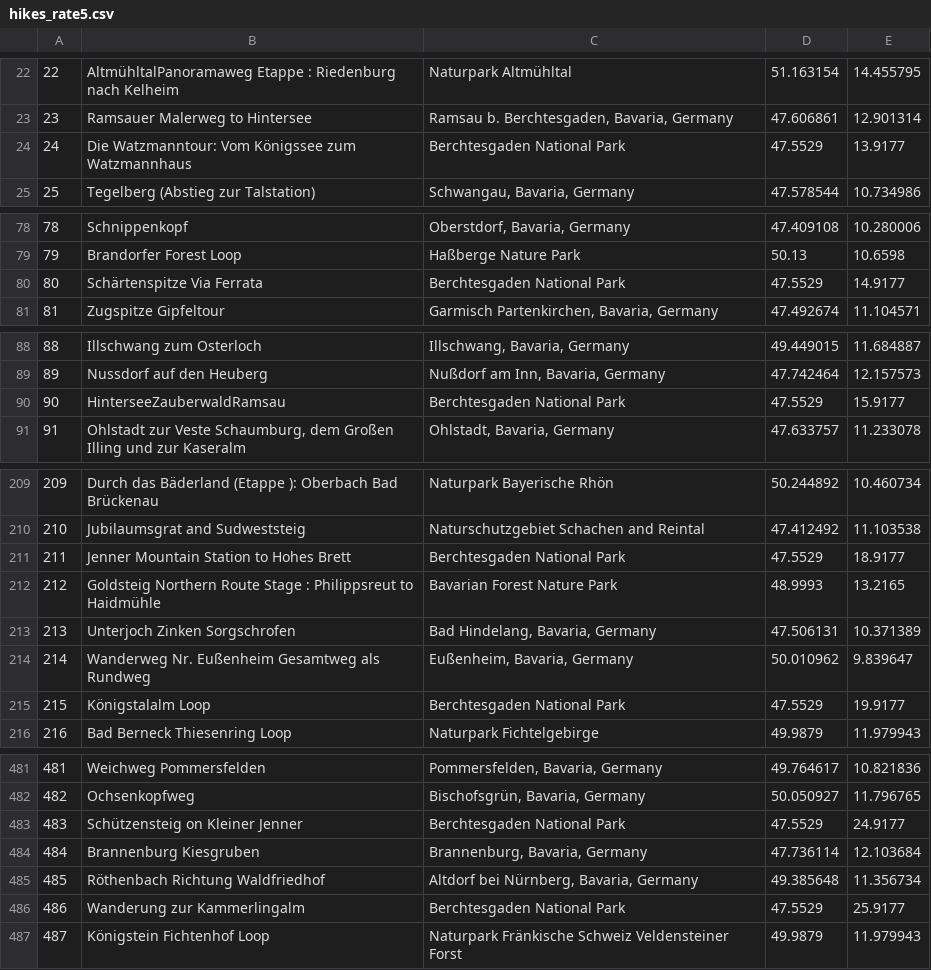
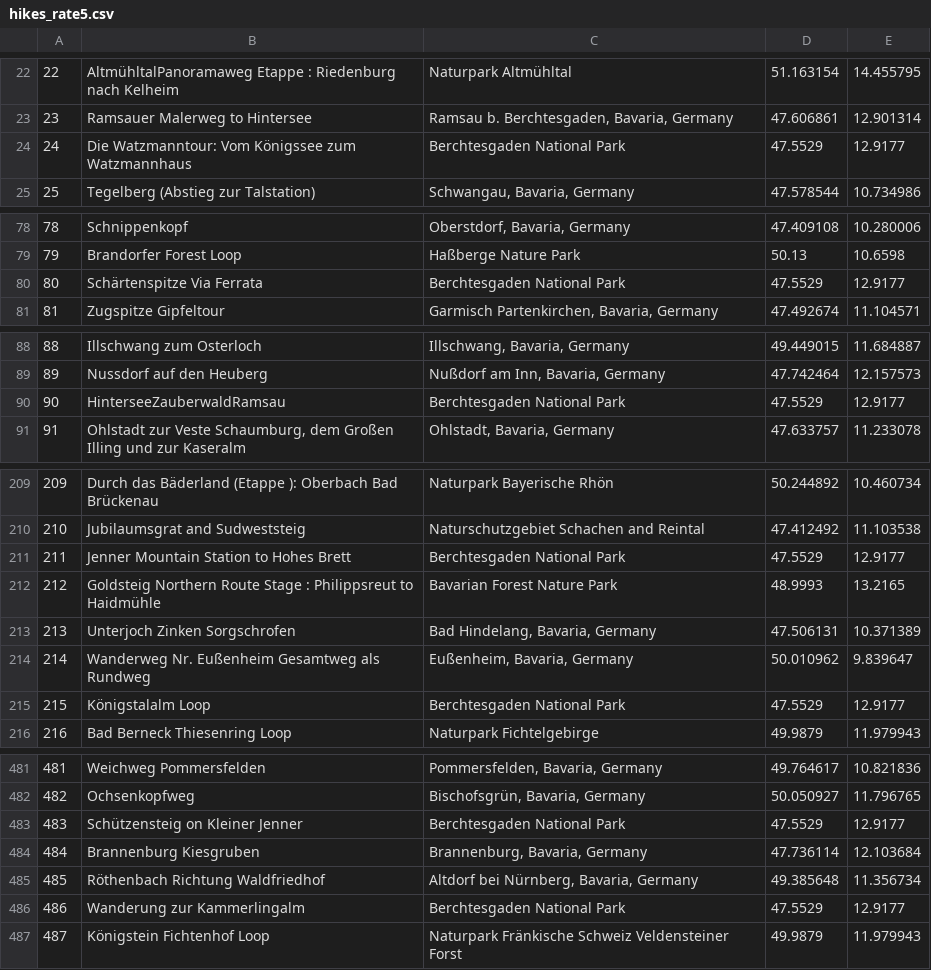
Before and after one commit to AlaaEzzeldin/HikingTrailsDatasetCollection, a CSV file: hikes_rate5.csv, drawn as a sheet; only a part is shown, gaps mark what is left out; the diff covers the shown part only.

```diff
--- a/hikes_rate5.csv
+++ b/hikes_rate5.csv
@@ -23,3 +23,3 @@
 23,Ramsauer Malerweg to Hintersee,"Ramsau b. Berchtesgaden, Bavaria, Germany",47.606861,12.901314
-24,Die Watzmanntour: Vom Königssee zum Watzmannhaus,Berchtesgaden National Park,47.5529,13.9177
+24,Die Watzmanntour: Vom Königssee zum Watzmannhaus,Berchtesgaden National Park,47.5529,12.9177
 25,Tegelberg (Abstieg zur Talstation),"Schwangau, Bavaria, Germany",47.578544,10.734986
@@ -79,3 +79,3 @@
 79,Brandorfer Forest Loop,Haßberge Nature Park,50.13,10.6598
-80,Schärtenspitze Via Ferrata,Berchtesgaden National Park,47.5529,14.9177
+80,Schärtenspitze Via Ferrata,Berchtesgaden National Park,47.5529,12.9177
 81,Zugspitze Gipfeltour,"Garmisch Partenkirchen, Bavaria, Germany",47.492674,11.104571
@@ -89,3 +89,3 @@
 89,Nussdorf auf den Heuberg,"Nußdorf am Inn, Bavaria, Germany",47.742464,12.157573
-90,HinterseeZauberwaldRamsau,Berchtesgaden National Park,47.5529,15.9177
+90,HinterseeZauberwaldRamsau,Berchtesgaden National Park,47.5529,12.9177
 91,"Ohlstadt zur Veste Schaumburg, dem Großen Illing und zur Kaseralm","Ohlstadt, Bavaria, Germany",47.633757,11.233078
@@ -210,3 +210,3 @@
 210,Jubilaumsgrat and Sudweststeig,Naturschutzgebiet Schachen and Reintal,47.412492,11.103538
-211,Jenner Mountain Station to Hohes Brett,Berchtesgaden National Park,47.5529,18.9177
+211,Jenner Mountain Station to Hohes Brett,Berchtesgaden National Park,47.5529,12.9177
 212,Goldsteig Northern Route Stage : Philippsreut to Haidmühle,Bavarian Forest Nature Park,48.9993,13.2165
@@ -214,3 +214,3 @@
 214,Wanderweg Nr. Eußenheim Gesamtweg als Rundweg,"Eußenheim, Bavaria, Germany",50.010962,9.839647
-215,Königstalalm Loop,Berchtesgaden National Park,47.5529,19.9177
+215,Königstalalm Loop,Berchtesgaden National Park,47.5529,12.9177
 216,Bad Berneck Thiesenring Loop,Naturpark Fichtelgebirge,49.9879,11.979943
@@ -482,6 +482,6 @@
 482,Ochsenkopfweg,"Bischofsgrün, Bavaria, Germany",50.050927,11.796765
-483,Schützensteig on Kleiner Jenner,Berchtesgaden National Park,47.5529,24.9177
+483,Schützensteig on Kleiner Jenner,Berchtesgaden National Park,47.5529,12.9177
 484,Brannenburg Kiesgruben,"Brannenburg, Bavaria, Germany",47.736114,12.103684
 485,Röthenbach Richtung Waldfriedhof,"Altdorf bei Nürnberg, Bavaria, Germany",49.385648,11.356734
-486,Wanderung zur Kammerlingalm,Berchtesgaden National Park,47.5529,25.9177
+486,Wanderung zur Kammerlingalm,Berchtesgaden National Park,47.5529,12.9177
 487,Königstein Fichtenhof Loop,Naturpark Fränkische Schweiz  Veldensteiner Forst,49.9879,11.979943
```
Also changed, not shown: 7 edited cells elsewhere in this file, 3 other files.
